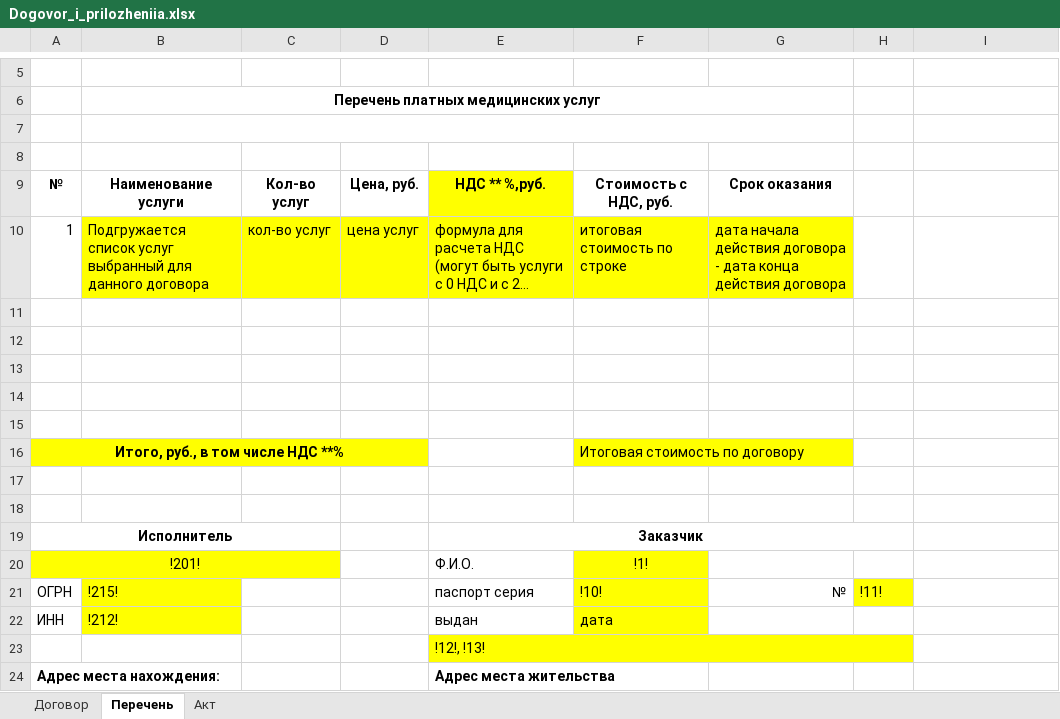
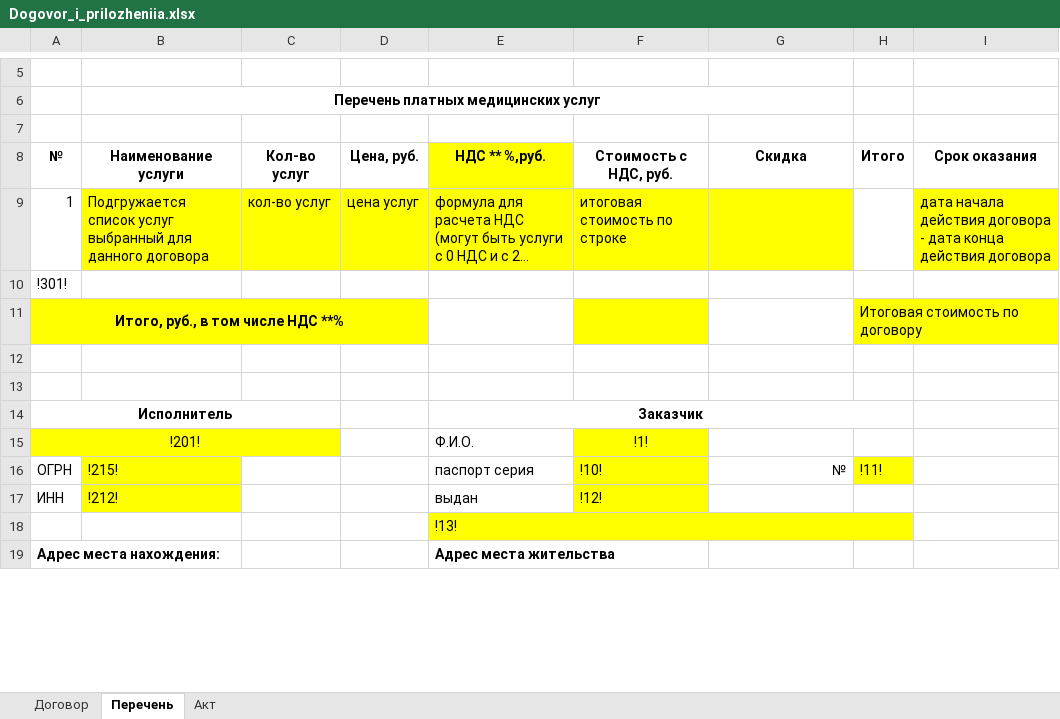
Before and after one commit to Andrey-2021/Programm, an Excel workbook: Crm/CreateDocuments/TempDoc/Dogovor_i_prilozheniia.xlsx, sheet Перечень, drawn as a sheet; only a part is shown, gaps mark what is left out; long unchanged cells end in …; values as stored, in another font and other column widths than the file's, no borders; removed rows and columns are numbered as before the commit, all else as after; the diff names each change by its address in the sheet, - before the commit and + after, or states it on an @@ line.

```diff
--- a/Crm/CreateDocuments/TempDoc/Dogovor_i_prilozheniia.xlsx (sheet Перечень)
+++ b/Crm/CreateDocuments/TempDoc/Dogovor_i_prilozheniia.xlsx (sheet Перечень)
-B7:G7 merged
-row 8: (empty)
-G8: Срок оказания
+G8: Скидка
-H8: (empty)
+H8: Итого
-I8: (empty)
+I8: Срок оказания
-G9: дата начала действия договора - дата конца действия договора
+G9: (empty)
-I9: (empty)
+I9: дата начала действия договора - дата конца действия договора
-I9 fill: none
+I9 fill: #FFFF00
-A10: (empty)
+A10: !301!
-row 12: (empty)
-row 13: (empty)
-row 14: (empty)
-row 15: (empty)
-F11: Итоговая стоимость по договору
+F11: (empty)
-H11: (empty)
+H11: Итоговая стоимость по договору
-H11 fill: none
+H11 fill: #FFFF00
-F17: дата
+F17: !12!
-E18: !12!, !13!
+E18: !13!
```
Also changed, not shown: sheet Акт, sheet Договор, formulas that keep their value, 25 other files.
